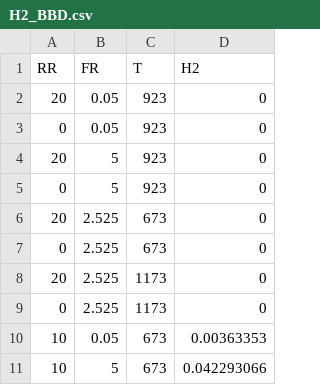
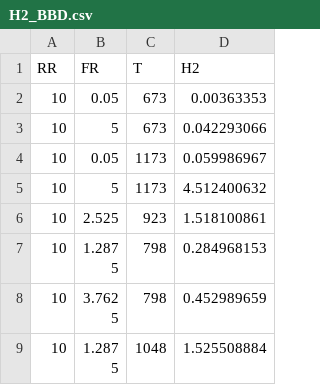
Before and after one commit to dkle91/Multi-objective-optimization-of-DRM, a CSV file: H2_BBD.csv, drawn as a sheet; only a part is shown; the shorter side is filled out with more unchanged rows.

Commit message:
H2_BBD.csv

```diff
--- a/H2_BBD.csv
+++ b/H2_BBD.csv
@@ -1,10 +1,2 @@
 RR,FR,T,H2
-20,0.05,923,0
-0,0.05,923,0
-20,5,923,0
-0,5,923,0
-20,2.525,673,0
-0,2.525,673,0
-20,2.525,1173,0
-0,2.525,1173,0
 10,0.05,673,0.00363353
```
